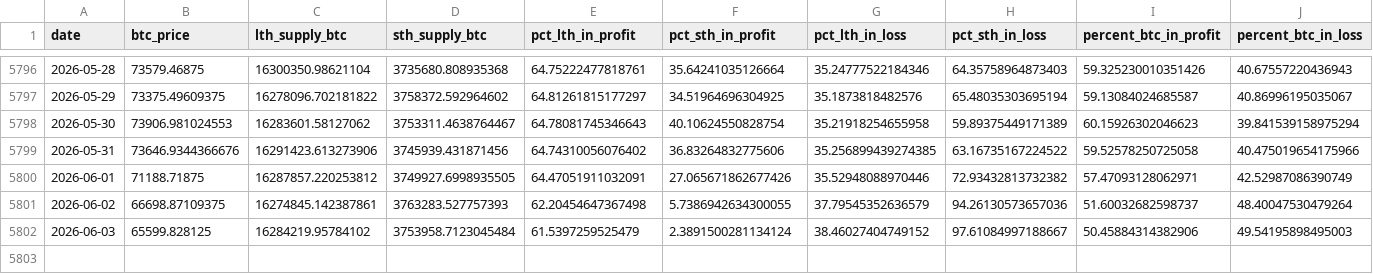
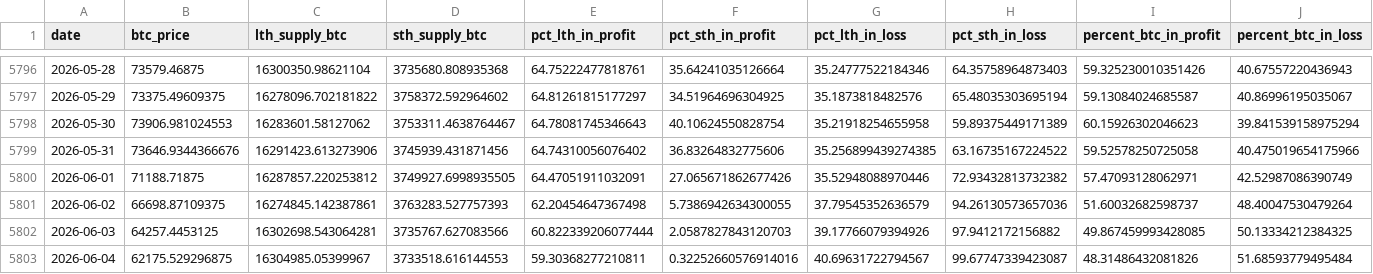
Before and after one commit to yudiyanto88/Onchain-Dashboard, a CSV file: data_supply.csv, drawn as a sheet; only a part is shown, gaps mark what is left out.

```diff
--- a/data_supply.csv
+++ b/data_supply.csv
@@ -5801,2 +5801,3 @@ date,btc_price,lth_supply_btc,sth_supply_btc,pct_lth_in_profit,pct_sth_in_profit
 2026-06-02,66698.87109375,16274845.142387861,3763283.527757393,62.20454647367498,5.7386942634300055,37.79545352636579,94.26130573657036,51.60032682598737,48.40047530479264
-2026-06-03,65599.828125,16284219.95784102,3753958.7123045484,61.5397259525479,2.3891500281134124,38.46027404749152,97.61084997188667,50.45884314382906,49.54195898495003
+2026-06-03,64257.4453125,16302698.543064281,3735767.627083566,60.822339206077444,2.0587827843120703,39.17766079394926,97.9412172156882,49.867459993428085,50.13334212384325
+2026-06-04,62175.529296875,16304985.05399967,3733518.616144553,59.30368277210811,0.32252660576914016,40.69631722794567,99.67747339423087,48.31486432081826,51.68593779495484
```
Also changed, not shown: data_derivatives.csv, data_mvrv.csv, 7 other files.
